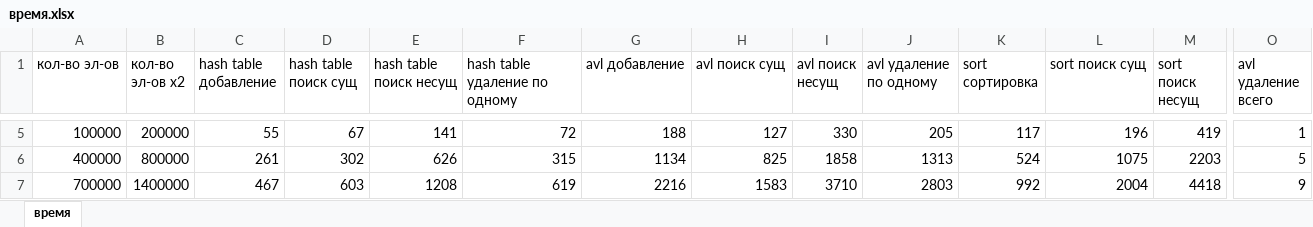
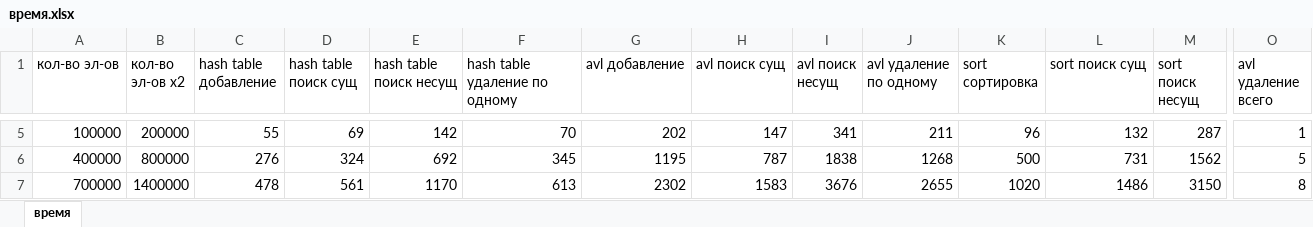
Before and after one commit to donnola/Efficient-algorithms-and-data-structures, an Excel workbook: время.xlsx, sheet время, drawn as a sheet; only a part is shown, gaps mark what is left out; values as stored, in another font and other column widths than the file's, no borders; charts and pictures not drawn; the diff covers the shown part only; the diff names each change by its address in the sheet, - before the commit and + after, or states it on an @@ line.

```diff
--- a/время.xlsx (sheet время)
+++ b/время.xlsx (sheet время)
-D5 (hash table поиск сущ): 67
+D5 (hash table поиск сущ): 69
-E5 (hash table поиск несущ): 141
+E5 (hash table поиск несущ): 142
-F5 (hash table удаление по одному): 72
+F5 (hash table удаление по одному): 70
-G5 (avl добавление): 188
+G5 (avl добавление): 202
-H5 (avl поиск сущ): 127
+H5 (avl поиск сущ): 147
-I5 (avl поиск несущ): 330
+I5 (avl поиск несущ): 341
-J5 (avl удаление по одному): 205
+J5 (avl удаление по одному): 211
-K5 (sort сортировка): 117
+K5 (sort сортировка): 96
-L5 (sort поиск сущ): 196
+L5 (sort поиск сущ): 132
-M5 (sort поиск несущ): 419
+M5 (sort поиск несущ): 287
-C6 (hash table добавление): 261
+C6 (hash table добавление): 276
-D6 (hash table поиск сущ): 302
+D6 (hash table поиск сущ): 324
-E6 (hash table поиск несущ): 626
+E6 (hash table поиск несущ): 692
-F6 (hash table удаление по одному): 315
+F6 (hash table удаление по одному): 345
-G6 (avl добавление): 1134
+G6 (avl добавление): 1195
-H6 (avl поиск сущ): 825
+H6 (avl поиск сущ): 787
-I6 (avl поиск несущ): 1858
+I6 (avl поиск несущ): 1838
-J6 (avl удаление по одному): 1313
+J6 (avl удаление по одному): 1268
-K6 (sort сортировка): 524
+K6 (sort сортировка): 500
-L6 (sort поиск сущ): 1075
+L6 (sort поиск сущ): 731
-M6 (sort поиск несущ): 2203
+M6 (sort поиск несущ): 1562
-C7 (hash table добавление): 467
+C7 (hash table добавление): 478
-D7 (hash table поиск сущ): 603
+D7 (hash table поиск сущ): 561
-E7 (hash table поиск несущ): 1208
+E7 (hash table поиск несущ): 1170
-F7 (hash table удаление по одному): 619
+F7 (hash table удаление по одному): 613
-G7 (avl добавление): 2216
+G7 (avl добавление): 2302
-I7 (avl поиск несущ): 3710
+I7 (avl поиск несущ): 3676
-J7 (avl удаление по одному): 2803
+J7 (avl удаление по одному): 2655
-K7 (sort сортировка): 992
+K7 (sort сортировка): 1020
-L7 (sort поиск сущ): 2004
+L7 (sort поиск сущ): 1486
-M7 (sort поиск несущ): 4418
+M7 (sort поиск несущ): 3150
-O7 (avl удаление всего): 9
+O7 (avl удаление всего): 8
```
Also changed, not shown: 45 edited cells elsewhere in this sheet, charts or pictures, 1 other file.
